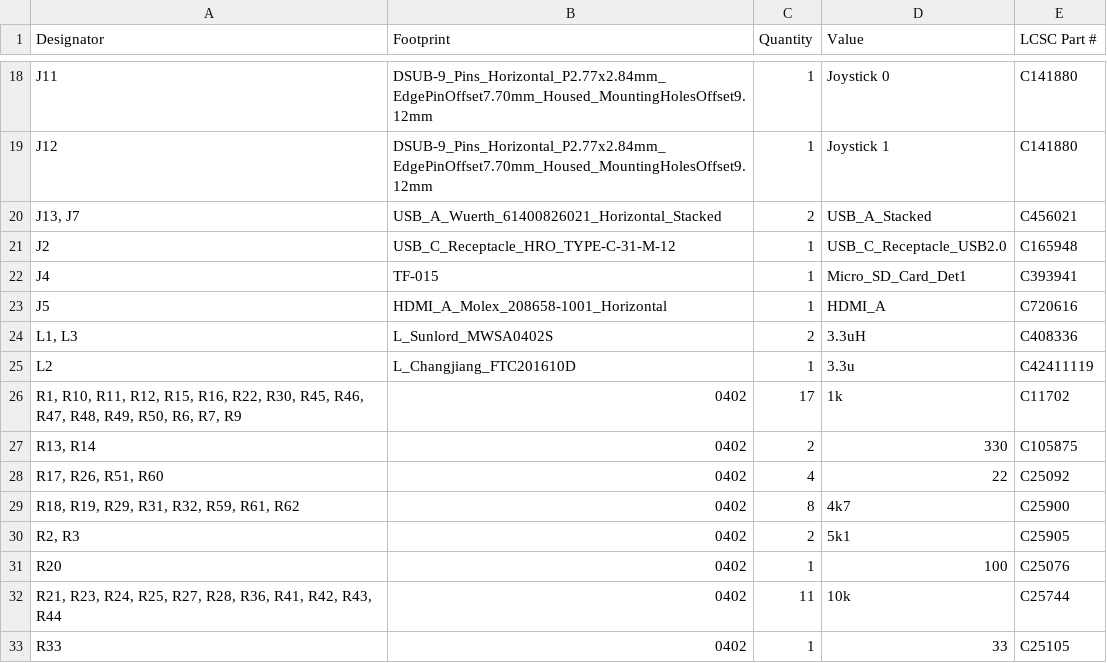
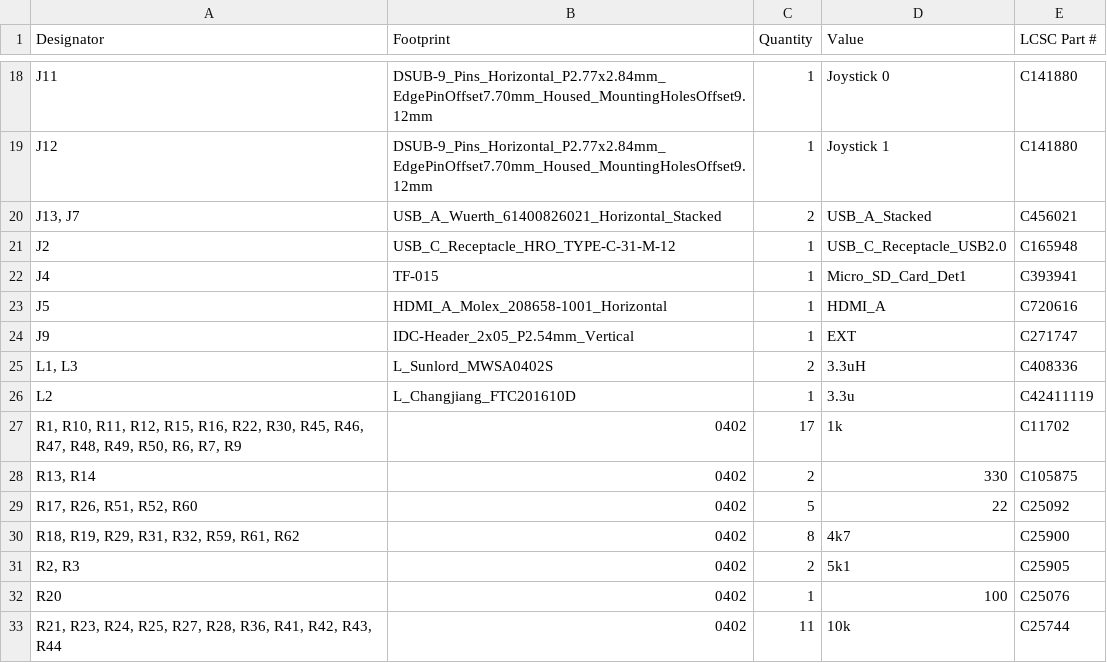
Before and after one commit to MiSTle-Dev/Boards, a CSV file: mistle_gw3a_20/production/bom.csv, drawn as a sheet; only a part is shown, gaps mark what is left out; the shorter side is filled out with more unchanged rows.

```diff
--- a/mistle_gw3a_20/production/bom.csv
+++ b/mistle_gw3a_20/production/bom.csv
@@ -23,2 +23,3 @@ J4,TF-015,1,Micro_SD_Card_Det1,C393941
 J5,HDMI_A_Molex_208658-1001_Horizontal,1,HDMI_A,C720616
+J9,IDC-Header_2x05_P2.54mm_Vertical,1,EXT,C271747
 "L1, L3",L_Sunlord_MWSA0402S,2,3.3uH,C408336
@@ -27,3 +28,3 @@ L2,L_Changjiang_FTC201610D,1,3.3u,C42411119
 "R13, R14",0402,2,330,C105875
-"R17, R26, R51, R60",0402,4,22,C25092
+"R17, R26, R51, R52, R60",0402,5,22,C25092
 "R18, R19, R29, R31, R32, R59, R61, R62",0402,8,4k7,C25900
```
Also changed, not shown: mistle_gw3a_20/production/positions.csv, 9 other files.
